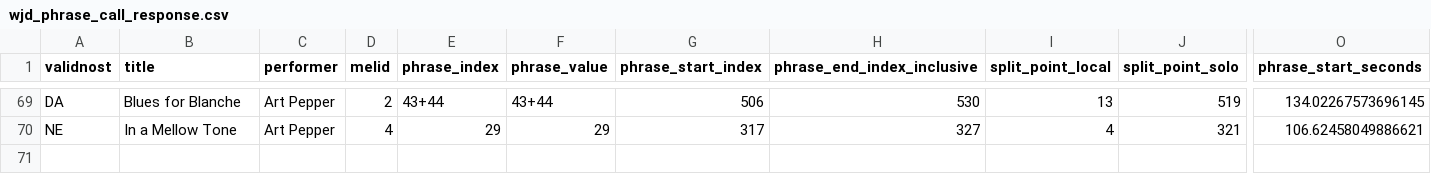
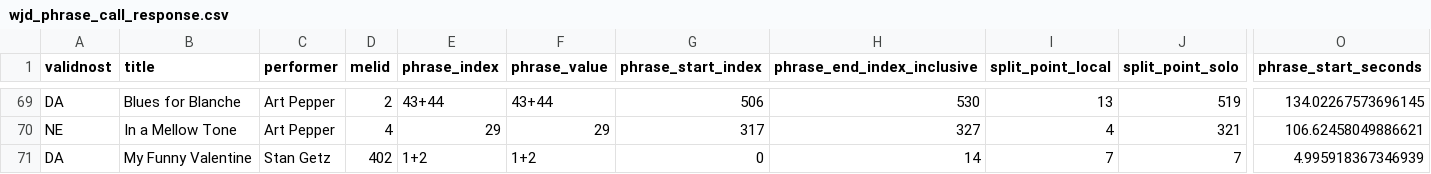
Before and after one commit to NikolinaZdravkovic/jazzdialog, a CSV file: output/wjd_phrase_call_response.csv, drawn as a sheet; only a part is shown, gaps mark what is left out; rows hold the shown columns only; the diff names each change by its address in the sheet, - before the commit and + after, or states it on an @@ line.

Commit message:
Add confirmed cross-phrase My Funny Valentine annotation

```diff
--- a/output/wjd_phrase_call_response.csv
+++ b/output/wjd_phrase_call_response.csv
+row 71: DA | My Funny Valentine | Stan Getz | 402 | 1+2 | 1+2 | 0 | 14 | 7 | 7 | 4.995918367346939
```
Also changed, not shown: 7 other files.
